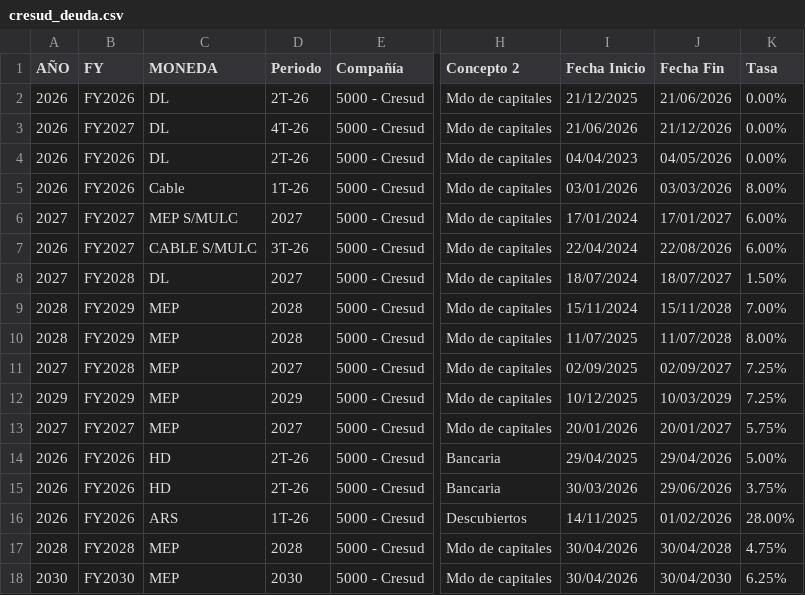
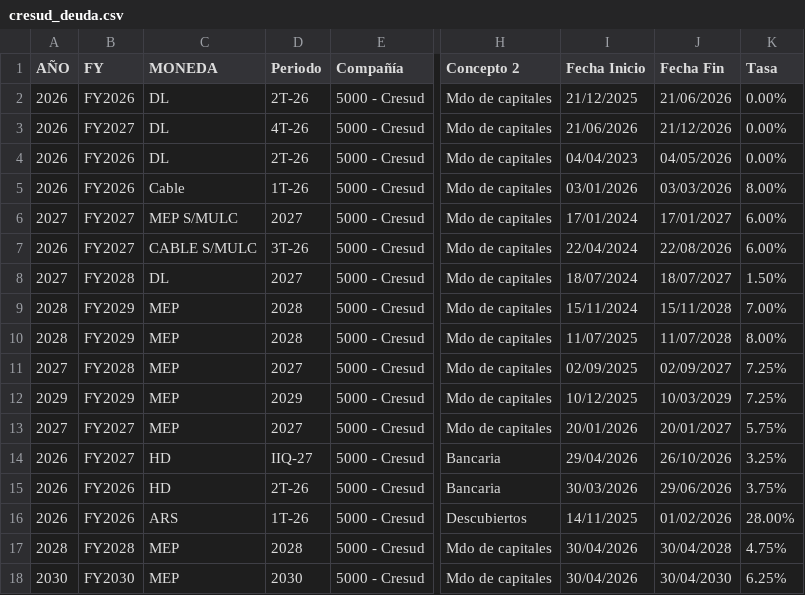
Before and after one commit to ramiellero/Caidas-de-deudas, a CSV file: cresud_deuda.csv, drawn as a sheet; only a part is shown, gaps mark what is left out; the diff names each change by its address in the sheet, - before the commit and + after, or states it on an @@ line.

```diff
--- a/cresud_deuda.csv
+++ b/cresud_deuda.csv
-B14 (FY): FY2026
+B14 (FY): FY2027
-D14 (Periodo): 2T-26
+D14 (Periodo): IIQ-27
-I14 (Fecha Inicio): 29/04/2025
+I14 (Fecha Inicio): 29/04/2026
-J14 (Fecha Fin): 29/04/2026
+J14 (Fecha Fin): 26/10/2026
-K14 (Tasa): 5.00%
+K14 (Tasa): 3.25%
```
